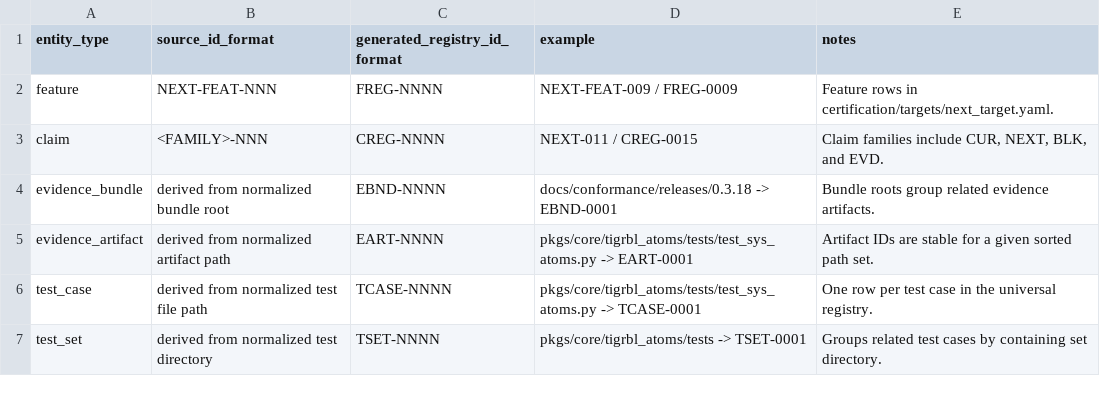
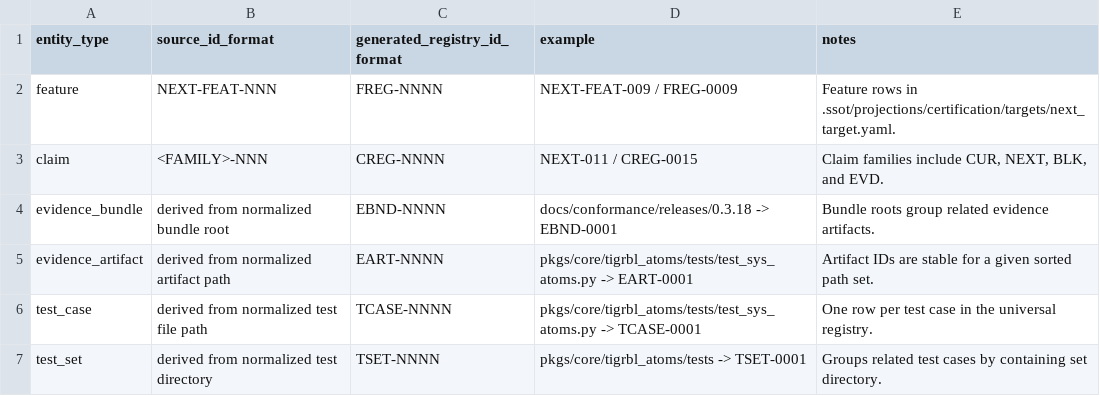
Before and after one commit to tigrbl/tigrbl, a CSV file: .ssot/projections/certification/registries/naming_conventions.csv (was certification/registries/naming_conventions.csv), drawn as a sheet.

Commit message:
Migrate certification projection under SSOT

```diff
--- a/certification/registries/naming_conventions.csv
+++ b/.ssot/projections/certification/registries/naming_conventions.csv
@@ -1,3 +1,3 @@
 entity_type,source_id_format,generated_registry_id_format,example,notes
-feature,NEXT-FEAT-NNN,FREG-NNNN,NEXT-FEAT-009 / FREG-0009,Feature rows in certification/targets/next_target.yaml.
+feature,NEXT-FEAT-NNN,FREG-NNNN,NEXT-FEAT-009 / FREG-0009,Feature rows in .ssot/projections/certification/targets/next_target.yaml.
 claim,<FAMILY>-NNN,CREG-NNNN,NEXT-011 / CREG-0015,"Claim families include CUR, NEXT, BLK, and EVD."
```
Also changed, not shown: 43 other files.
